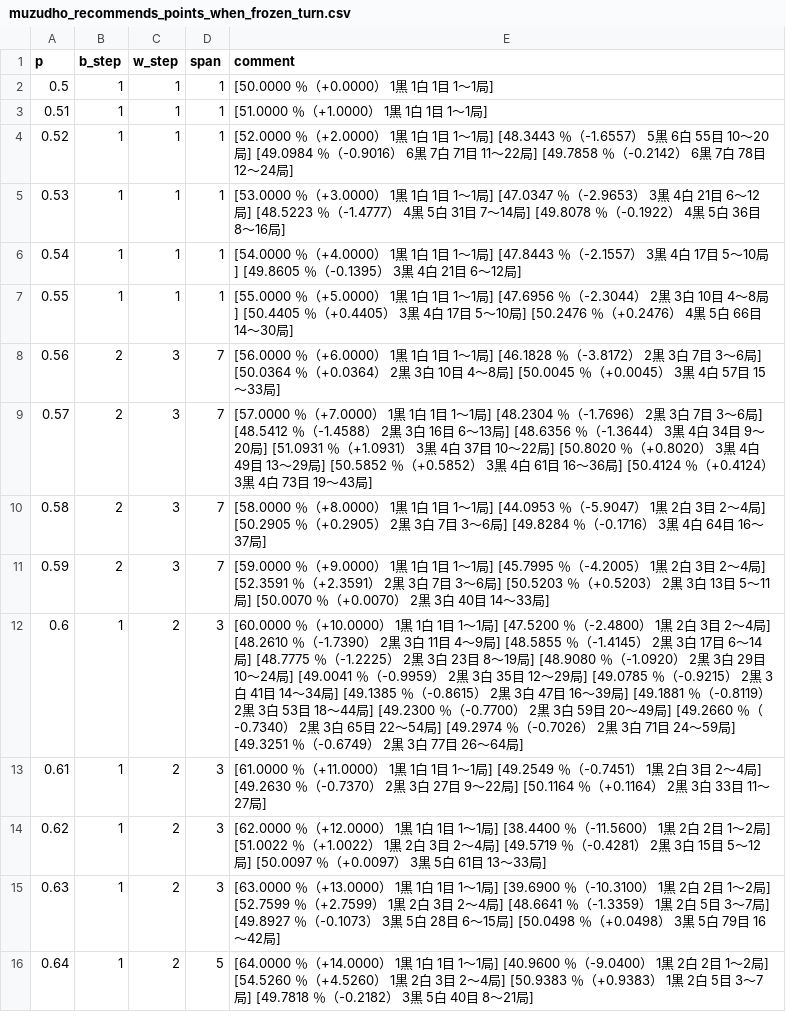
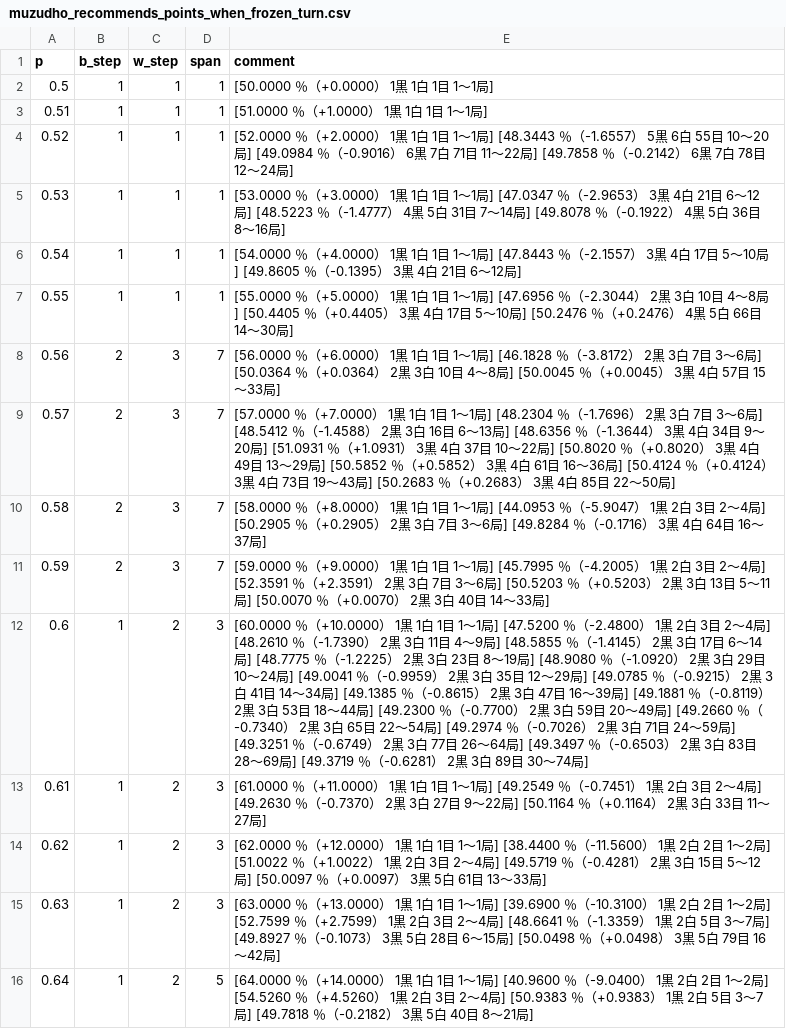
Before and after one commit to muzudho/sente-win-rate-70-percent-problem, a CSV file: data/muzudho_recommends_points_when_frozen_turn.csv, drawn as a sheet; only a part is shown; the diff covers the shown part only; the diff names each change by its address in the sheet, - before the commit and + after, or states it on an @@ line.

```diff
--- a/data/muzudho_recommends_points_when_frozen_turn.csv
+++ b/data/muzudho_recommends_points_when_frozen_turn.csv
-E9 (comment): …～43局]
+E9 (comment): …～43局] [50.2683 ％（+0.2683） 3黒 4白 85目 22～50局]
-E12 (comment): …～64局]
+E12 (comment): …～64局] [49.3497 ％（-0.6503） 2黒 3白 83目 28～69局] [49.3719 ％（-0.6281） 2黒 3白 89目 30～74局]
```
Also changed, not shown: 11 edited cells elsewhere in this file, data/generate_even_when_alternating_turn.csv, data/generate_even_when_frozen_turn.csv, 1 other file.
